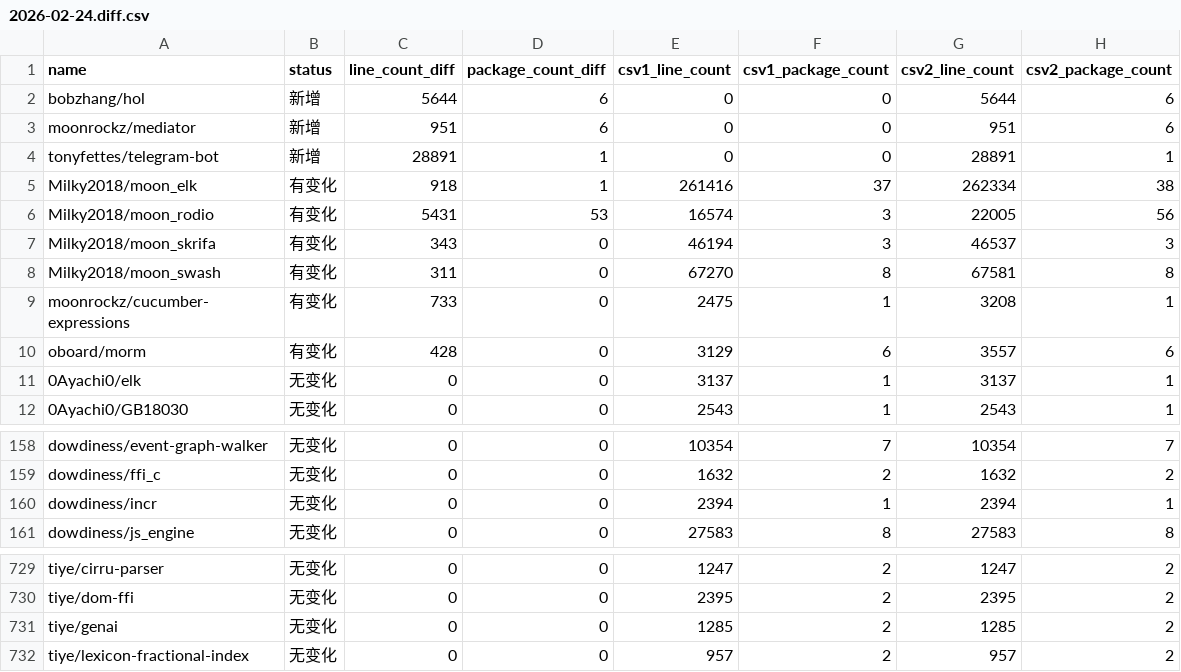
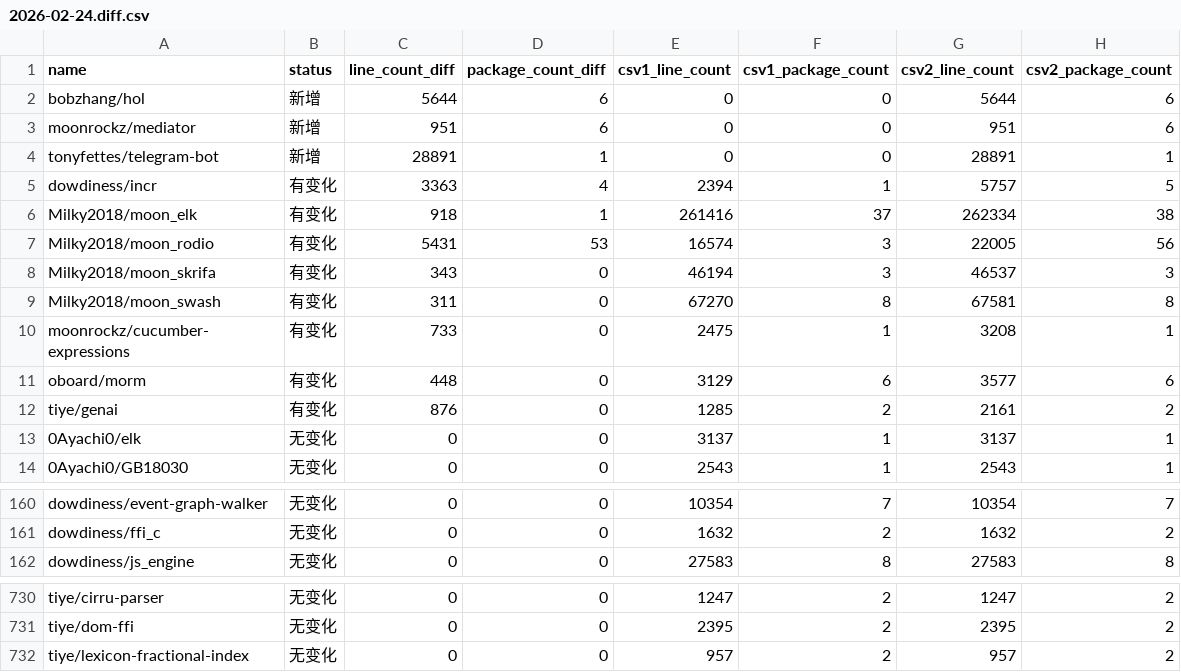
Before and after one commit to Pmemmm/MooncakesDailyData, a CSV file: diff/2026-02-24.diff.csv, drawn as a sheet; only a part is shown, gaps mark what is left out.

```diff
--- a/diff/2026-02-24.diff.csv
+++ b/diff/2026-02-24.diff.csv
@@ -4,2 +4,3 @@ moonrockz/mediator,新增,951,6,0,0,951,6
 tonyfettes/telegram-bot,新增,28891,1,0,0,28891,1
+dowdiness/incr,有变化,3363,4,2394,1,5757,5
 Milky2018/moon_elk,有变化,918,1,261416,37,262334,38
@@ -9,3 +10,4 @@ Milky2018/moon_swash,有变化,311,0,67270,8,67581,8
 moonrockz/cucumber-expressions,有变化,733,0,2475,1,3208,1
-oboard/morm,有变化,428,0,3129,6,3557,6
+oboard/morm,有变化,448,0,3129,6,3577,6
+tiye/genai,有变化,876,0,1285,2,2161,2
 0Ayachi0/elk,无变化,0,0,3137,1,3137,1
@@ -159,3 +161,2 @@ dowdiness/event-graph-walker,无变化,0,0,10354,7,10354,7
 dowdiness/ffi_c,无变化,0,0,1632,2,1632,2
-dowdiness/incr,无变化,0,0,2394,1,2394,1
 dowdiness/js_engine,无变化,0,0,27583,8,27583,8
@@ -730,3 +731,2 @@ tiye/cirru-parser,无变化,0,0,1247,2,1247,2
 tiye/dom-ffi,无变化,0,0,2395,2,2395,2
-tiye/genai,无变化,0,0,1285,2,1285,2
 tiye/lexicon-fractional-index,无变化,0,0,957,2,957,2
```
